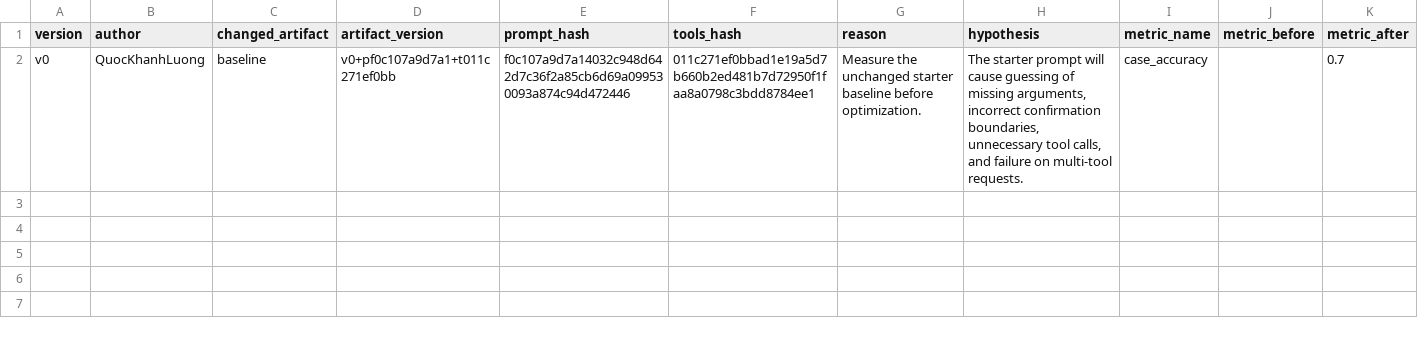
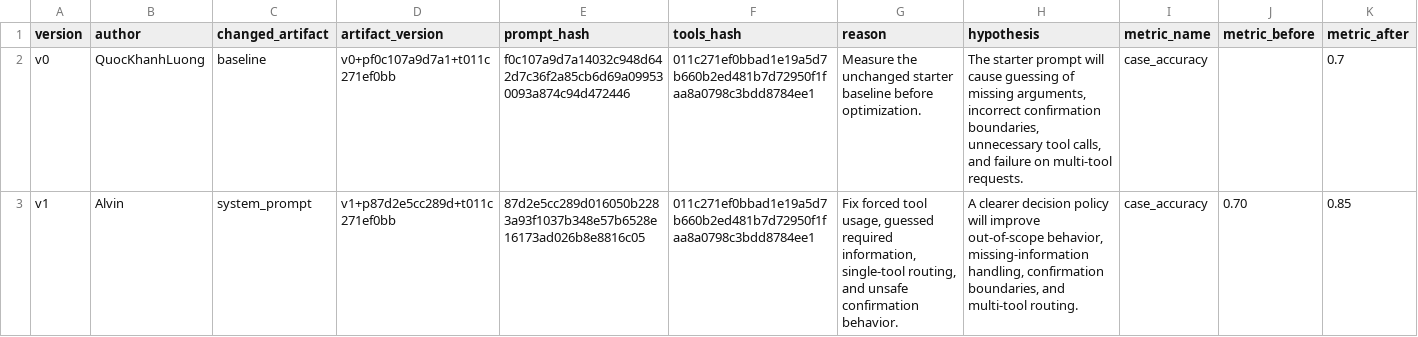
Before and after one commit to AtreidesAnh2005/Day04-G01-E403, a CSV file: starter_v0/artifacts/version_log.csv, drawn as a sheet; only a part is shown; rows hold the shown columns only; the diff names each change by its address in the sheet, - before the commit and + after, or states it on an @@ line.

```diff
--- a/starter_v0/artifacts/version_log.csv
+++ b/starter_v0/artifacts/version_log.csv
+row 3: v1 | Alvin | system_prompt | v1+p87d2e5cc289d+t011c271ef0bb | 87d2e5cc289d016050b2283a93f1037b348e57b6528e16173ad026b8e8816c05 | 011c271ef0bbad1e19a5d7b660b2ed481b7d72950f1faa8a0798c3bdd8784ee1 | Fix forced tool usage, guessed required information, single-tool routing, and unsafe confirmation behavior. | A clearer decision policy will improve out-of-scope behavior, missing-information handling, confirmation boundaries, and multi-tool routing. | case_accuracy | 0.70 | 0.85
```
Also changed, not shown: starter_v0/analysis/base_runs.csv, 4 other files.
